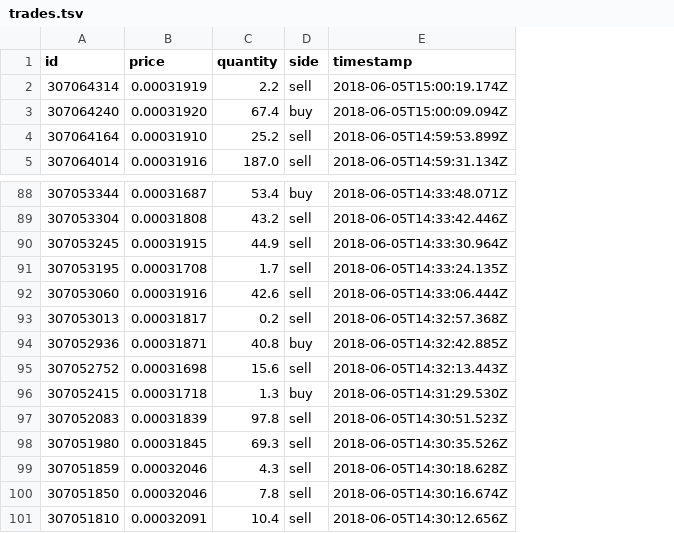
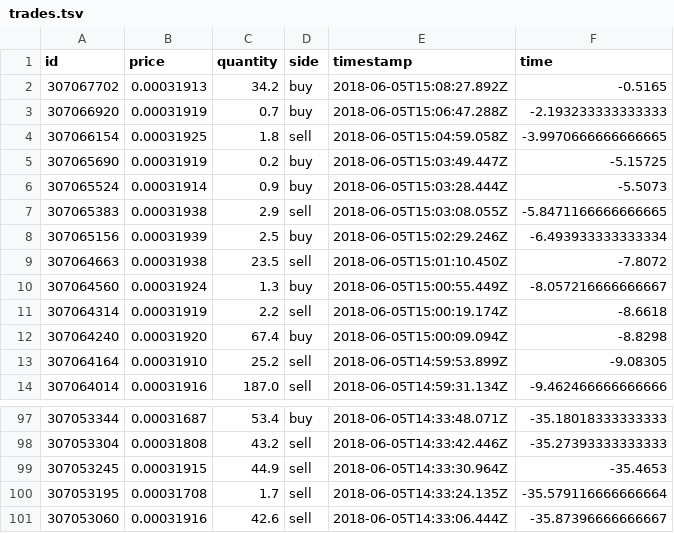
Before and after one commit to vzakharov/hitbtc, a TSV file: sandbox/trades.tsv, drawn as a sheet; only a part is shown, gaps mark what is left out; removed rows and columns are numbered as before the commit, all else as after; the diff names each change by its address in the sheet, - before the commit and + after, or states it on an @@ line.

```diff
--- a/sandbox/trades.tsv
+++ b/sandbox/trades.tsv
+column F (time), rows 11-14: -8.6618 | -8.8298 | -9.08305 | -9.462466666666666; rows 97-101: -35.18018333333333 | -35.27393333333333 | -35.4653 | -35.579116666666664 | -35.87396666666667
+row 2: 307067702 | 0.00031913 | 34.2 | buy | 2018-06-05T15:08:27.892Z | -0.5165
+row 3: 307066920 | 0.00031919 | 0.7 | buy | 2018-06-05T15:06:47.288Z | -2.193233333333333
+row 4: 307066154 | 0.00031925 | 1.8 | sell | 2018-06-05T15:04:59.058Z | -3.9970666666666665
+row 5: 307065690 | 0.00031919 | 0.2 | buy | 2018-06-05T15:03:49.447Z | -5.15725
+row 6: 307065524 | 0.00031914 | 0.9 | buy | 2018-06-05T15:03:28.444Z | -5.5073
+row 7: 307065383 | 0.00031938 | 2.9 | sell | 2018-06-05T15:03:08.055Z | -5.8471166666666665
+row 8: 307065156 | 0.00031939 | 2.5 | buy | 2018-06-05T15:02:29.246Z | -6.493933333333334
+row 9: 307064663 | 0.00031938 | 23.5 | sell | 2018-06-05T15:01:10.450Z | -7.8072
+row 10: 307064560 | 0.00031924 | 1.3 | buy | 2018-06-05T15:00:55.449Z | -8.057216666666667
-row 93: 307053013 | 0.00031817 | 0.2 | sell | 2018-06-05T14:32:57.368Z
-row 94: 307052936 | 0.00031871 | 40.8 | buy | 2018-06-05T14:32:42.885Z
-row 95: 307052752 | 0.00031698 | 15.6 | sell | 2018-06-05T14:32:13.443Z
-row 96: 307052415 | 0.00031718 | 1.3 | buy | 2018-06-05T14:31:29.530Z
-row 97: 307052083 | 0.00031839 | 97.8 | sell | 2018-06-05T14:30:51.523Z
-row 98: 307051980 | 0.00031845 | 69.3 | sell | 2018-06-05T14:30:35.526Z
-row 99: 307051859 | 0.00032046 | 4.3 | sell | 2018-06-05T14:30:18.628Z
-row 100: 307051850 | 0.00032046 | 7.8 | sell | 2018-06-05T14:30:16.674Z
-row 101: 307051810 | 0.00032091 | 10.4 | sell | 2018-06-05T14:30:12.656Z
```
Also changed, not shown: 1 other file.
